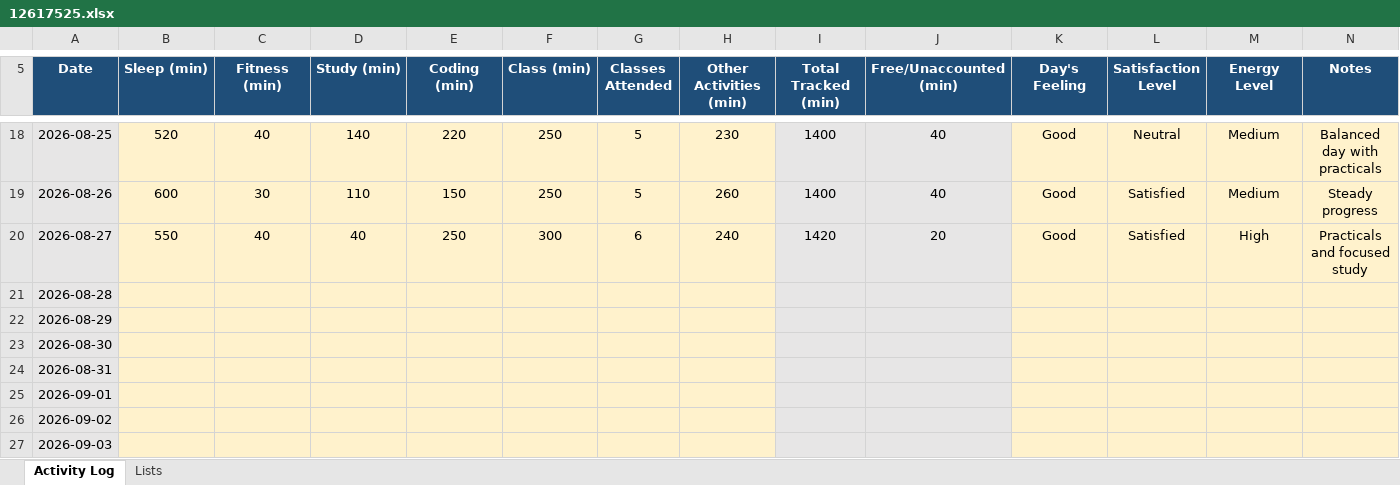
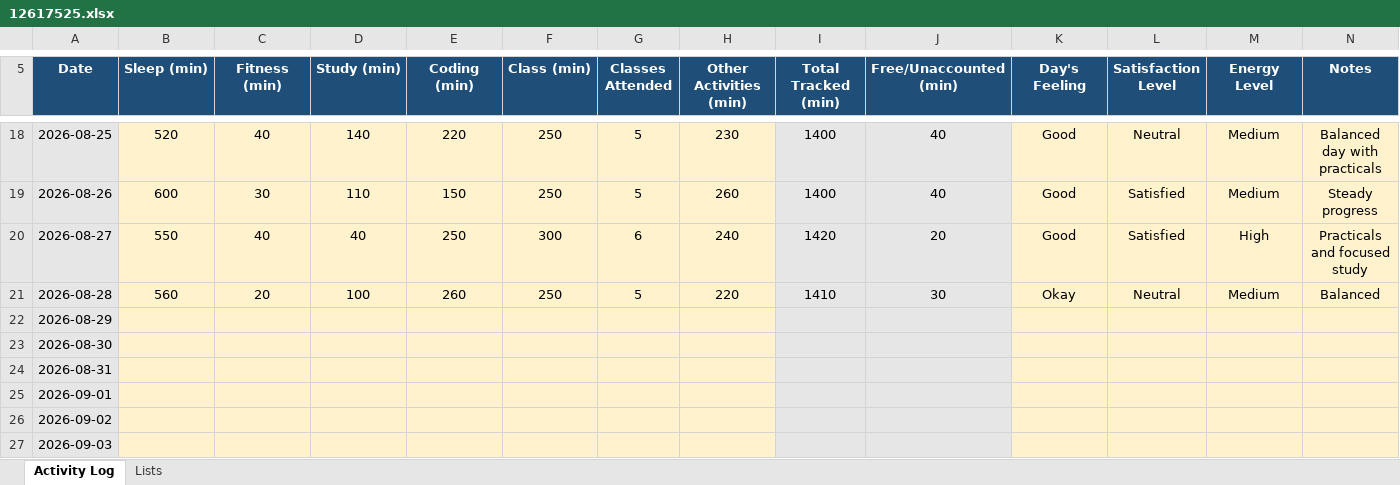
Before and after one commit to abhishekkv087-hub/CAP776, an Excel workbook: data/12617525.xlsx, sheet Activity Log, drawn as a sheet; only a part is shown, gaps mark what is left out; values as stored, in another font and other column widths than the file's, no borders; conditional formats not drawn; the diff names each change by its address in the sheet, - before the commit and + after, or states it on an @@ line.

Commit message:
Update Day 16 activity data

```diff
--- a/data/12617525.xlsx (sheet Activity Log)
+++ b/data/12617525.xlsx (sheet Activity Log)
-B21 (Sleep (min)): (empty)
+B21 (Sleep (min)): 560
-C21 (Fitness (min)): (empty)
+C21 (Fitness (min)): 20
-D21 (Study (min)): (empty)
+D21 (Study (min)): 100
-E21 (Coding (min)): (empty)
+E21 (Coding (min)): 260
-F21 (Class (min)): (empty)
+F21 (Class (min)): 250
-G21 (Classes Attended): (empty)
+G21 (Classes Attended): 5
-H21 (Other Activities (min)): (empty)
+H21 (Other Activities (min)): 220
-I21 (Total Tracked (min)): (empty)
+I21 (Total Tracked (min)): 1410
-J21 (Free/Unaccounted (min)): (empty)
+J21 (Free/Unaccounted (min)): 30
-K21 (Day's Feeling): (empty)
+K21 (Day's Feeling): Okay
-L21 (Satisfaction Level): (empty)
+L21 (Satisfaction Level): Neutral
-M21 (Energy Level): (empty)
+M21 (Energy Level): Medium
-N21 (Notes): (empty)
+N21 (Notes): Balanced
```
